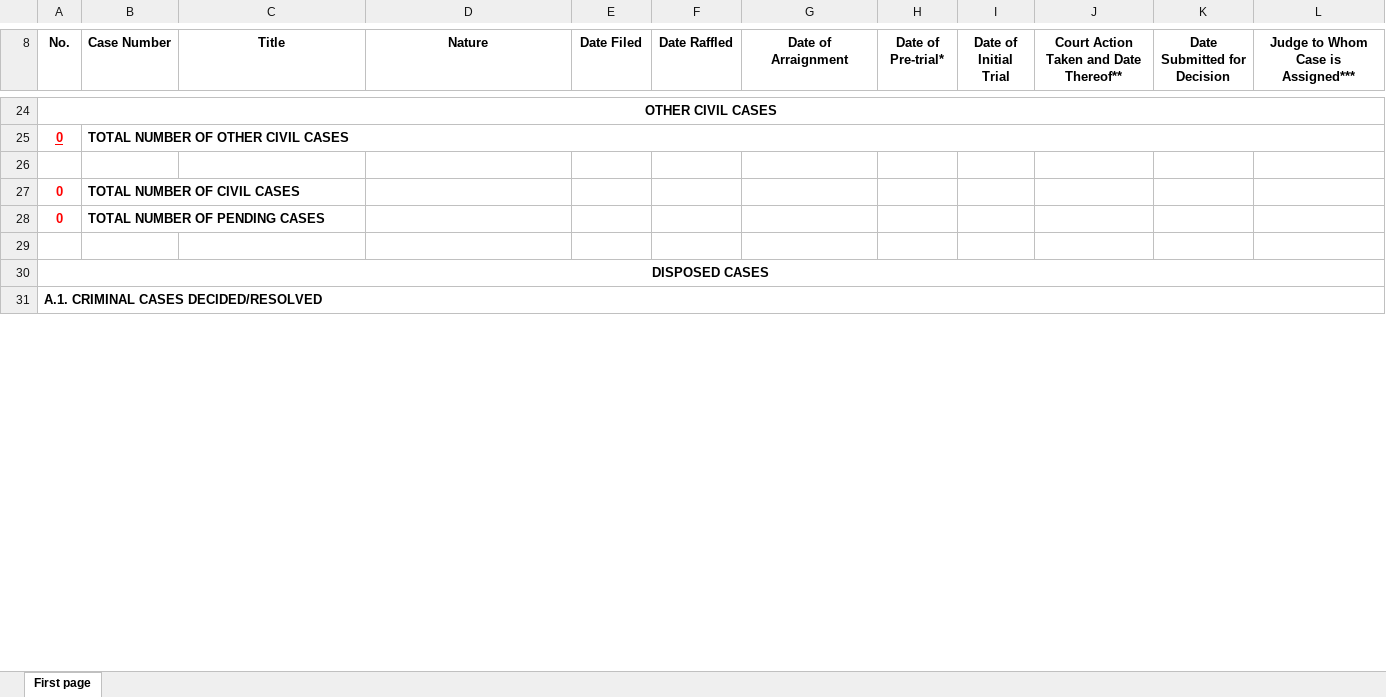
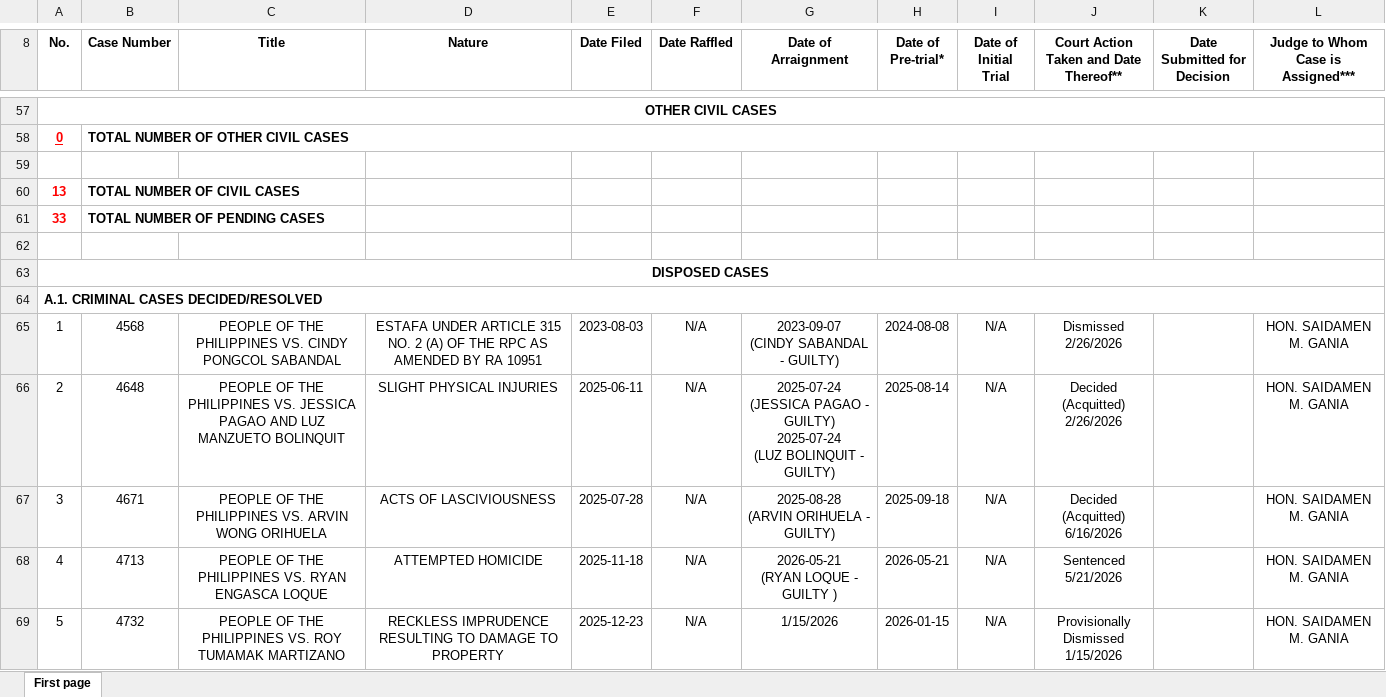
Before and after one commit to royalguard14/mtc, an Excel workbook: app/static/storage/2026 January to June Semestral Report.xlsx, sheet First page, drawn as a sheet; only a part is shown, gaps mark what is left out; values as stored, in another font and other column widths than the file's, no borders; addresses are those after the commit; ↵ is a line break in a cell; the diff covers the shown part only; the diff names each change by its address in the sheet, - before the commit and + after, or states it on an @@ line.

```diff
--- a/app/static/storage/2026 January to June Semestral Report.xlsx (sheet First page)
+++ b/app/static/storage/2026 January to June Semestral Report.xlsx (sheet First page)
-A60 (No.): 0
+A60 (No.): 13
-A61 (No.): 0
+A61 (No.): 33
+row 65: 1 | 4568 | PEOPLE OF THE PHILIPPINES VS. CINDY PONGCOL SABANDAL | ESTAFA UNDER ARTICLE 315 NO. 2 (A) OF THE RPC AS AMENDED BY RA 10951 | 2023-08-03 | N/A | 2023-09-07 ↵ (CINDY SABANDAL - GUILTY) | 2024-08-08 | N/A | Dismissed ↵ 2/26/2026 |  | HON. SAIDAMEN M. GANIA
+row 66: 2 | 4648 | PEOPLE OF THE PHILIPPINES VS. JESSICA PAGAO AND LUZ MANZUETO BOLINQUIT | SLIGHT PHYSICAL INJURIES | 2025-06-11 | N/A | 2025-07-24 ↵ (JESSICA PAGAO - GUILTY) ↵ 2025-07-24 ↵ (LUZ BOLINQUIT - GUILTY) | 2025-08-14 | N/A | Decided ↵ (Acquitted) ↵ 2/26/2026 |  | HON. SAIDAMEN M. GANIA
+row 67: 3 | 4671 | PEOPLE OF THE PHILIPPINES VS. ARVIN WONG ORIHUELA | ACTS OF LASCIVIOUSNESS | 2025-07-28 | N/A | 2025-08-28 ↵ (ARVIN ORIHUELA - GUILTY) | 2025-09-18 | N/A | Decided ↵ (Acquitted) ↵ 6/16/2026 |  | HON. SAIDAMEN M. GANIA
+row 68: 4 | 4713 | PEOPLE OF THE PHILIPPINES VS. RYAN ENGASCA LOQUE | ATTEMPTED HOMICIDE | 2025-11-18 | N/A | 2026-05-21 ↵ (RYAN LOQUE - GUILTY ) | 2026-05-21 | N/A | Sentenced ↵ 5/21/2026 |  | HON. SAIDAMEN M. GANIA
+row 69: 5 | 4732 | PEOPLE OF THE PHILIPPINES VS. ROY TUMAMAK MARTIZANO | RECKLESS IMPRUDENCE RESULTING TO DAMAGE TO PROPERTY | 2025-12-23 | N/A | 1/15/2026 | 2026-01-15 | N/A | Provisionally Dismissed ↵ 1/15/2026 |  | HON. SAIDAMEN M. GANIA
```
Also changed, not shown: 67 added rows, 3 removed rows, 29 edited cells, cell formats and merged cells elsewhere in this sheet, app/static/storage/MRC Preparation 2026.xlsx, 3 other files.
